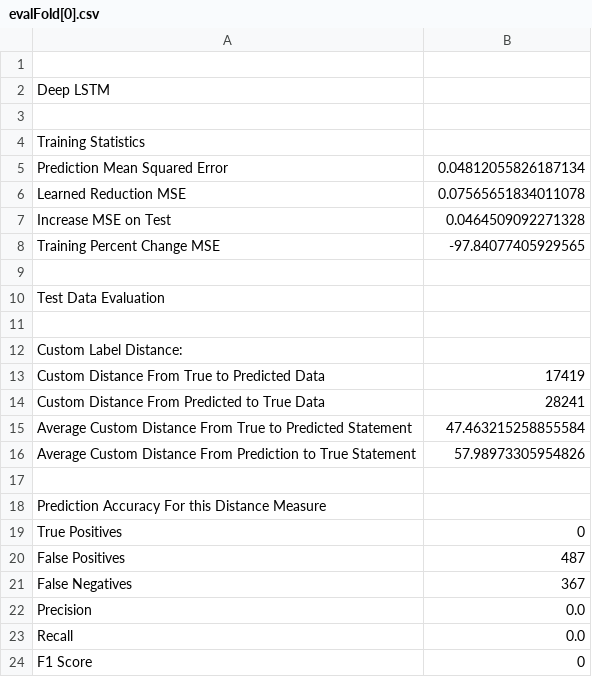
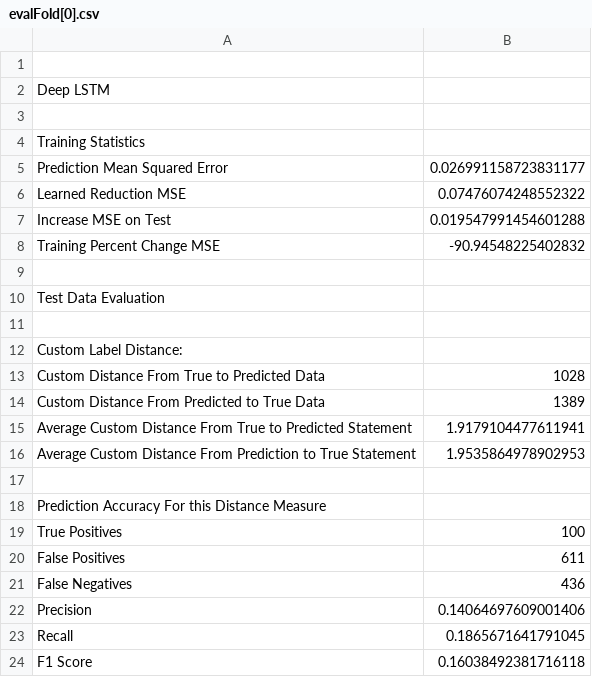
Before and after one commit to bpankask/ERCompletionReasoningLSTM, a CSV file: crossValidationFolds/evals/evalFold[0].csv, drawn as a sheet.

```diff
--- a/crossValidationFolds/evals/evalFold[0].csv
+++ b/crossValidationFolds/evals/evalFold[0].csv
@@ -4,6 +4,6 @@ Deep LSTM
 Training Statistics
-Prediction Mean Squared Error,0.04812055826187134
-Learned Reduction MSE,0.07565651834011078
-Increase MSE on Test,0.0464509092271328
-Training Percent Change MSE,-97.84077405929565
+Prediction Mean Squared Error,0.026991158723831177
+Learned Reduction MSE,0.07476074248552322
+Increase MSE on Test,0.019547991454601288
+Training Percent Change MSE,-90.94548225402832
 
@@ -12,13 +12,13 @@ Test Data Evaluation
 Custom Label Distance:
-Custom Distance From True to Predicted Data,17419
-Custom Distance From Predicted to True Data,28241
-Average Custom Distance From True to Predicted Statement,47.463215258855584
-Average Custom Distance From Prediction to True Statement,57.98973305954826
+Custom Distance From True to Predicted Data,1028
+Custom Distance From Predicted to True Data,1389
+Average Custom Distance From True to Predicted Statement,1.9179104477611941
+Average Custom Distance From Prediction to True Statement,1.9535864978902953
 
 Prediction Accuracy For this Distance Measure
-True Positives,0
-False Positives,487
-False Negatives,367
-Precision,0.0
-Recall,0.0
-F1 Score,0
+True Positives,100
+False Positives,611
+False Negatives,436
+Precision,0.14064697609001406
+Recall,0.1865671641791045
+F1 Score,0.16038492381716118
```
Also changed, not shown: crossValidationFolds/evalAllFolds[avg].csv, crossValidationFolds/evals/evalFold[2].csv, 16 other files.
